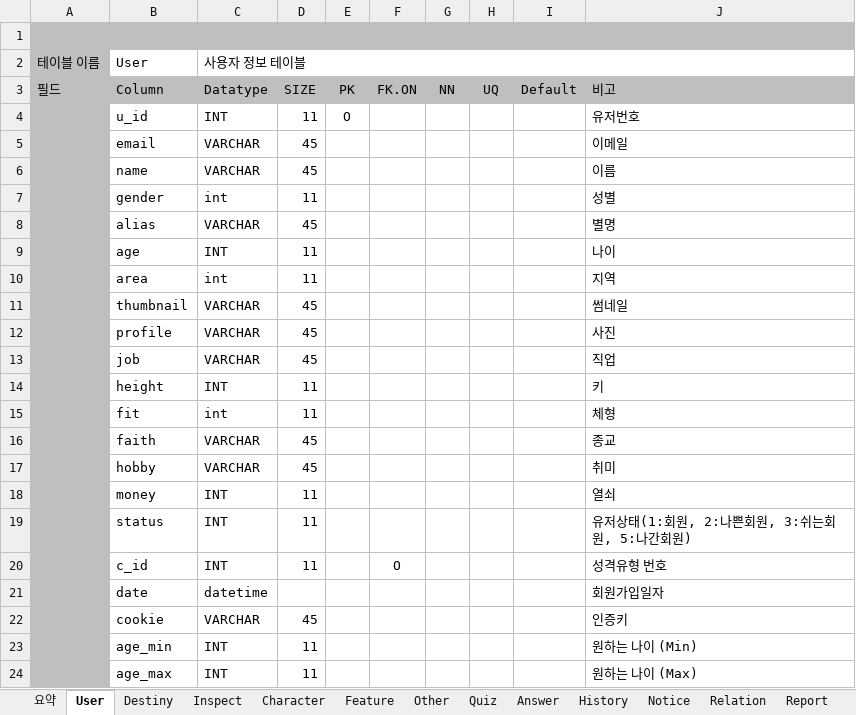
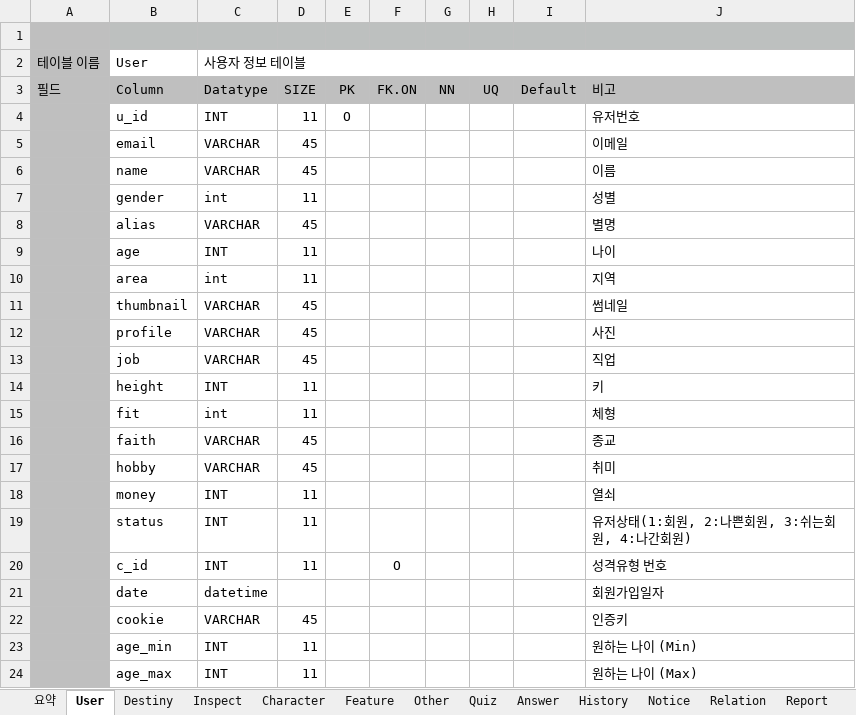
Before and after one commit to dunett/Knock, an Excel workbook: server/docs/노크 데이터베이스 정의서 초안_서버_v3.3.xlsx, sheet User, drawn as a sheet; values as stored, in another font and other column widths than the file's, no borders; the diff names each change by its address in the sheet, - before the commit and + after, or states it on an @@ line.

```diff
--- a/server/docs/노크 데이터베이스 정의서 초안_서버_v3.3.xlsx (sheet User)
+++ b/server/docs/노크 데이터베이스 정의서 초안_서버_v3.3.xlsx (sheet User)
-J19: 유저상태(1:회원, 2:나쁜회원, 3:쉬는회원, 5:나간회원)
+J19: 유저상태(1:회원, 2:나쁜회원, 3:쉬는회원, 4:나간회원)
```
Also changed, not shown: 4 other files.
